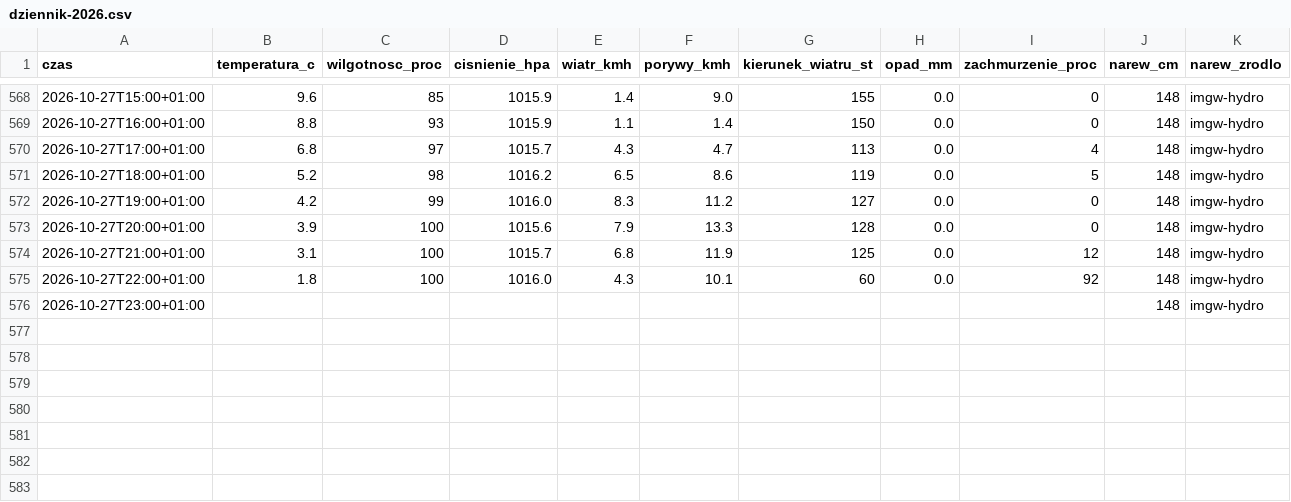
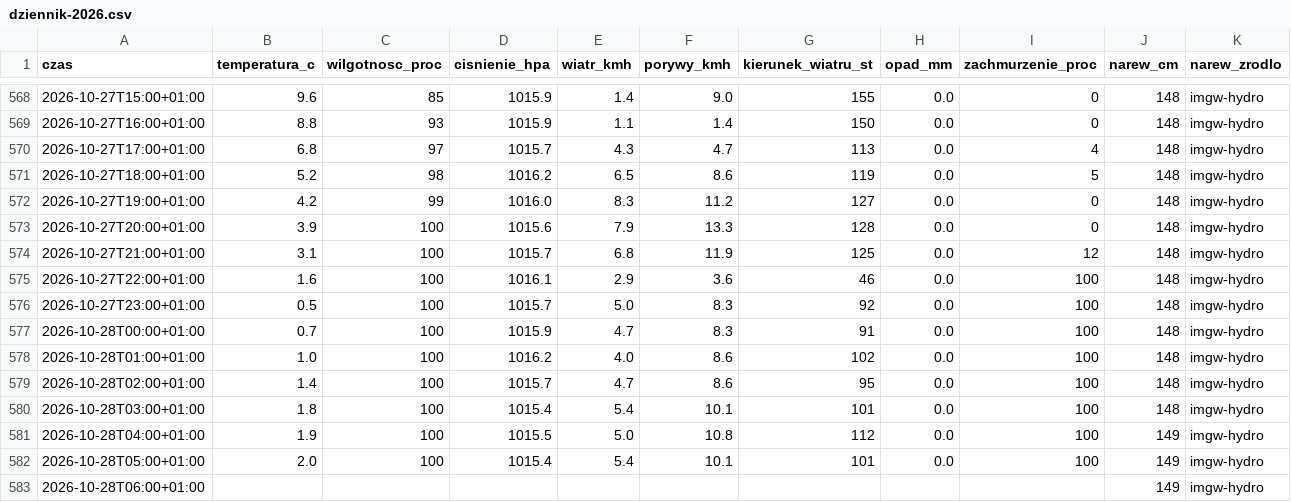
Before and after one commit to arturwyrzykowski/pogoda-tv, a CSV file: data/dziennik-2026.csv, drawn as a sheet; only a part is shown, gaps mark what is left out.

```diff
--- a/data/dziennik-2026.csv
+++ b/data/dziennik-2026.csv
@@ -574,3 +574,10 @@ czas,temperatura_c,wilgotnosc_proc,cisnienie_hpa,wiatr_kmh,porywy_kmh,kierunek_w
 2026-10-27T21:00+01:00,3.1,100,1015.7,6.8,11.9,125,0.0,12,148,imgw-hydro
-2026-10-27T22:00+01:00,1.8,100,1016.0,4.3,10.1,60,0.0,92,148,imgw-hydro
-2026-10-27T23:00+01:00,,,,,,,,,148,imgw-hydro
+2026-10-27T22:00+01:00,1.6,100,1016.1,2.9,3.6,46,0.0,100,148,imgw-hydro
+2026-10-27T23:00+01:00,0.5,100,1015.7,5.0,8.3,92,0.0,100,148,imgw-hydro
+2026-10-28T00:00+01:00,0.7,100,1015.9,4.7,8.3,91,0.0,100,148,imgw-hydro
+2026-10-28T01:00+01:00,1.0,100,1016.2,4.0,8.6,102,0.0,100,148,imgw-hydro
+2026-10-28T02:00+01:00,1.4,100,1015.7,4.7,8.6,95,0.0,100,148,imgw-hydro
+2026-10-28T03:00+01:00,1.8,100,1015.4,5.4,10.1,101,0.0,100,148,imgw-hydro
+2026-10-28T04:00+01:00,1.9,100,1015.5,5.0,10.8,112,0.0,100,149,imgw-hydro
+2026-10-28T05:00+01:00,2.0,100,1015.4,5.4,10.1,101,0.0,100,149,imgw-hydro
+2026-10-28T06:00+01:00,,,,,,,,,149,imgw-hydro
```
Also changed, not shown: 1 other file.
